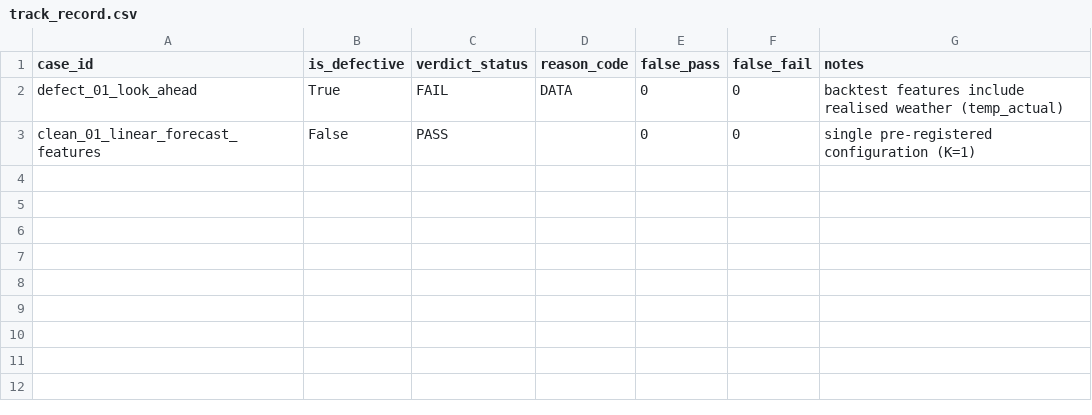
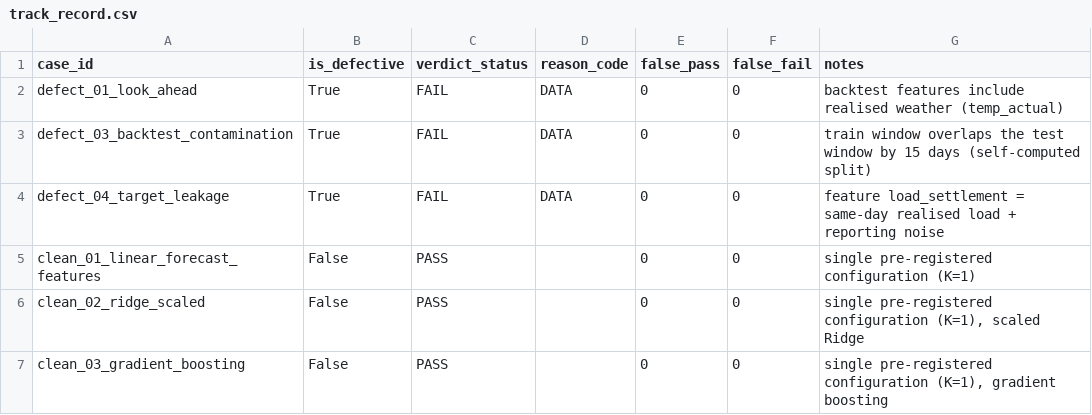
Before and after one commit to sensus-stoa/energy-verdict-track-record, a CSV file: results/track_record.csv, drawn as a sheet; the diff names each change by its address in the sheet, - before the commit and + after, or states it on an @@ line.

Commit message:
Object state v2: V-run results (3 defective FAIL/DATA, 3 clean PASS, NC-NULL 0/5), README v2, limitations v2

```diff
--- a/results/track_record.csv
+++ b/results/track_record.csv
+row 3: defect_03_backtest_contamination | True | FAIL | DATA | 0 | 0 | train window overlaps the test window by 15 days (self-computed split)
+row 4: defect_04_target_leakage | True | FAIL | DATA | 0 | 0 | feature load_settlement = same-day realised load + reporting noise
+row 6: clean_02_ridge_scaled | False | PASS |  | 0 | 0 | single pre-registered configuration (K=1), scaled Ridge
+row 7: clean_03_gradient_boosting | False | PASS |  | 0 | 0 | single pre-registered configuration (K=1), gradient boosting
```
Also changed, not shown: 8 other files.
